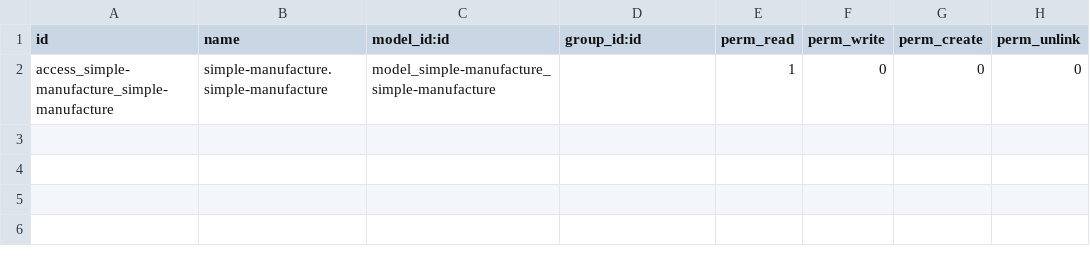
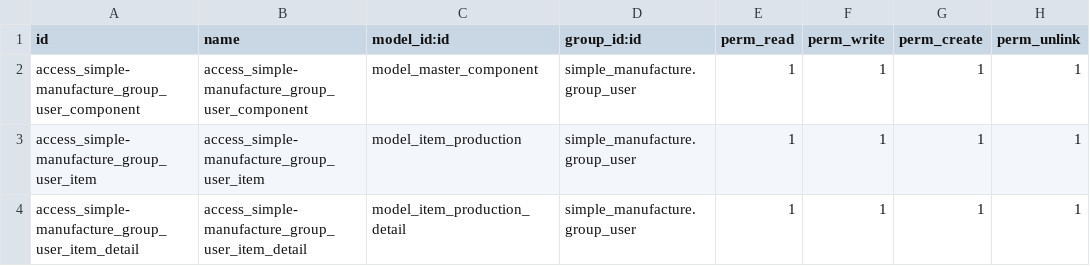
Before and after one commit to ardianpramana/ODOO-Progress-Customize-Ardian, a CSV file: simple_manufacture/security/ir.model.access.csv, drawn as a sheet.

Commit message:
[ADD] simple_manufacture: add simple_manufacture group user and security access list.

```diff
--- a/simple_manufacture/security/ir.model.access.csv
+++ b/simple_manufacture/security/ir.model.access.csv
@@ -1,2 +1,4 @@
 id,name,model_id:id,group_id:id,perm_read,perm_write,perm_create,perm_unlink
-access_simple-manufacture_simple-manufacture,simple-manufacture.simple-manufacture,model_simple-manufacture_simple-manufacture,,1,0,0,0
+access_simple-manufacture_group_user_component,access_simple-manufacture_group_user_component,model_master_component,simple_manufacture.group_user,1,1,1,1
+access_simple-manufacture_group_user_item,access_simple-manufacture_group_user_item,model_item_production,simple_manufacture.group_user,1,1,1,1
+access_simple-manufacture_group_user_item_detail,access_simple-manufacture_group_user_item_detail,model_item_production_detail,simple_manufacture.group_user,1,1,1,1
```
Also changed, not shown: 3 other files.
